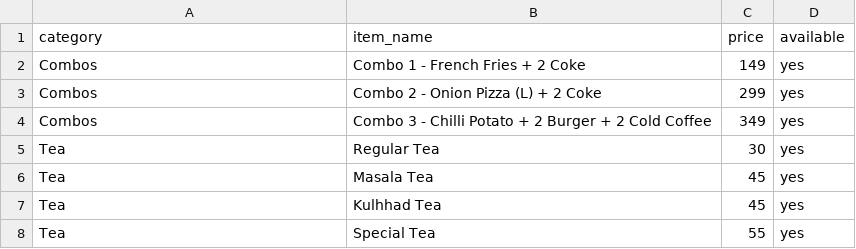
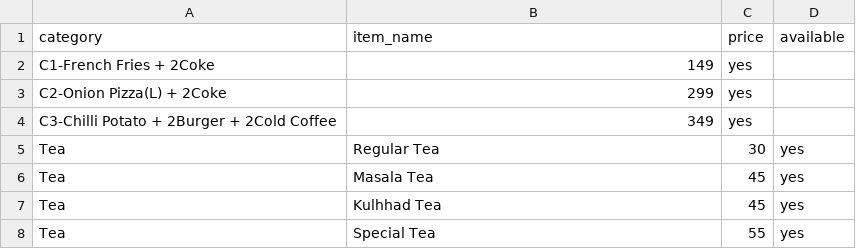
Before and after one commit to cafeddream/cafemenu, a CSV file: sample-menu.csv, drawn as a sheet; only a part is shown.

Commit message:
Update sample-menu.csv

```diff
--- a/sample-menu.csv
+++ b/sample-menu.csv
@@ -1,5 +1,5 @@
 category,item_name,price,available
-Combos,Combo 1 - French Fries + 2 Coke,149,yes
-Combos,Combo 2 - Onion Pizza (L) + 2 Coke,299,yes
-Combos,Combo 3 - Chilli Potato + 2 Burger + 2 Cold Coffee,349,yes
+C1-French Fries + 2Coke,149,yes
+C2-Onion Pizza(L) + 2Coke,299,yes
+C3-Chilli Potato + 2Burger + 2Cold Coffee,349,yes
 Tea,Regular Tea,30,yes
```
